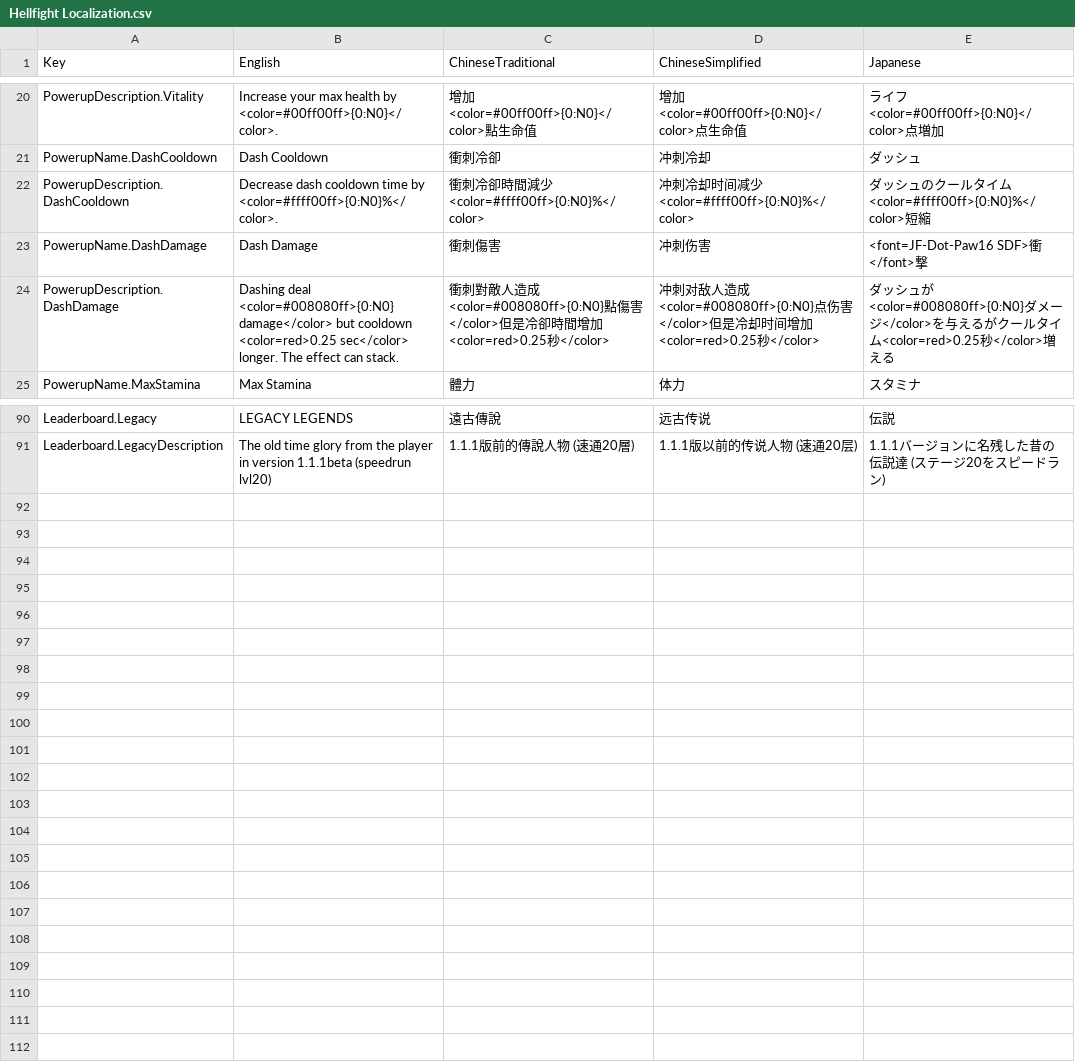
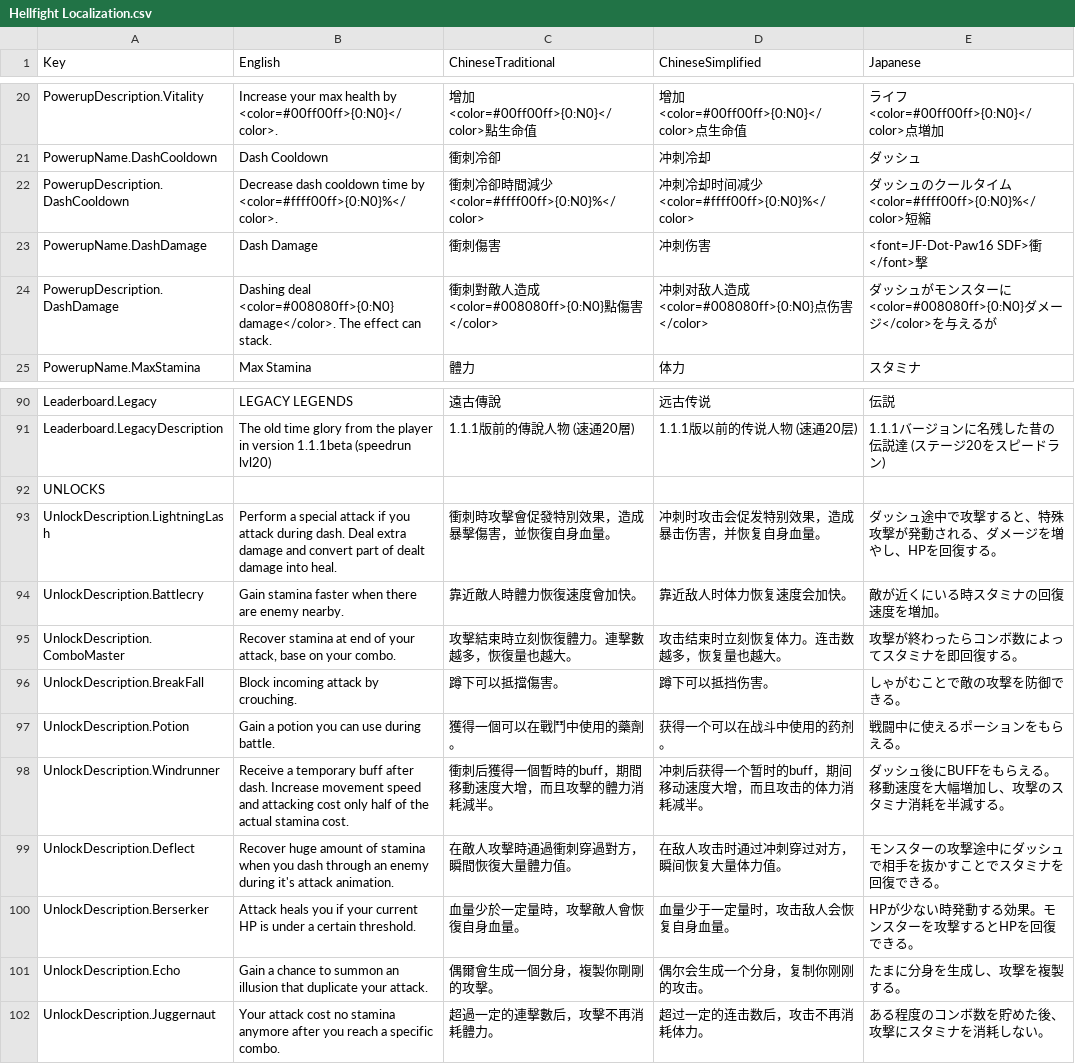
Before and after one commit to maryphun/Hellfight, a CSV file: Assets/Resources/Localization/Hellfight Localization.csv, drawn as a sheet; only a part is shown, gaps mark what is left out.

Commit message:
dash mechanic update

```diff
--- a/Assets/Resources/Localization/Hellfight Localization.csv
+++ b/Assets/Resources/Localization/Hellfight Localization.csv
@@ -31,3 +31,3 @@ PowerupDescription.DashCooldown,Decrease dash cooldown time by <color=#ffff00ff>
 PowerupName.DashDamage,Dash Damage,衝刺傷害,冲刺伤害,<font=JF-Dot-Paw16 SDF>衝</font>撃
-PowerupDescription.DashDamage,Dashing deal <color=#008080ff>{0:N0} damage</color> but cooldown <color=red>0.25 sec</color> longer. The effect can stack.,衝刺對敵人造成<color=#008080ff>{0:N0}點傷害</color>但是冷卻時間增加<color=red>0.25秒</color>,冲刺对敌人造成<color=#008080ff>{0:N0}点伤害</color>但是冷却时间增加<color=red>0.25秒</color>,ダッシュが<color=#008080ff>{0:N0}ダメージ</color>を与えるがクールタイム<color=red>0.25秒</color>増える
+PowerupDescription.DashDamage,Dashing deal <color=#008080ff>{0:N0} damage</color>. The effect can stack.,衝刺對敵人造成<color=#008080ff>{0:N0}點傷害</color>,冲刺对敌人造成<color=#008080ff>{0:N0}点伤害</color>,ダッシュがモンスターに<color=#008080ff>{0:N0}ダメージ</color>を与えるが
 PowerupName.MaxStamina,Max Stamina,體力,体力,スタミナ
@@ -106 +106,12 @@ Leaderboard.Legacy,LEGACY LEGENDS,遠古傳說,远古传说,伝説
 Leaderboard.LegacyDescription,The old time glory from the player in version 1.1.1beta (speedrun lvl20),1.1.1版前的傳說人物 (速通20層),1.1.1版以前的传说人物 (速通20层),1.1.1バージョンに名残した昔の伝説達 (ステージ20をスピードラン)
+UNLOCKS,,,,
+UnlockDescription.LightningLash,Perform a special attack if you attack during dash. Deal extra damage and convert part of dealt damage into heal.,衝刺時攻擊會促發特別效果，造成暴擊傷害，並恢復自身血量。,冲刺时攻击会促发特别效果，造成暴击伤害，并恢复自身血量。,ダッシュ途中で攻撃すると、特殊攻撃が発動される、ダメージを増やし、HPを回復する。
+UnlockDescription.Battlecry,Gain stamina faster when there are enemy nearby.,靠近敵人時體力恢復速度會加快。,靠近敌人时体力恢复速度会加快。,敵が近くにいる時スタミナの回復速度を増加。
+UnlockDescription.ComboMaster,"Recover stamina at end of your attack, base on your combo.",攻擊結束時立刻恢復體力。連擊數越多，恢復量也越大。,攻击结束时立刻恢复体力。连击数越多，恢复量也越大。,攻撃が終わったらコンボ数によってスタミナを即回復する。
+UnlockDescription.BreakFall,Block incoming attack by crouching.,蹲下可以抵擋傷害。,蹲下可以抵挡伤害。,しゃがむことで敵の攻撃を防御できる。
+UnlockDescription.Potion,Gain a potion you can use during battle.,獲得一個可以在戰鬥中使用的藥劑。,获得一个可以在战斗中使用的药剂。,戦闘中に使えるポーションをもらえる。
+UnlockDescription.Windrunner,Receive a temporary buff after dash. Increase movement speed and attacking cost only half of the actual stamina cost.,衝刺后獲得一個暫時的buff，期間移動速度大增，而且攻擊的體力消耗減半。,冲刺后获得一个暂时的buff，期间移动速度大增，而且攻击的体力消耗减半。,ダッシュ後にBUFFをもらえる。移動速度を大幅増加し、攻撃のスタミナ消耗を半減する。
+UnlockDescription.Deflect,Recover huge amount of stamina when you dash through an enemy during it's attack animation.,在敵人攻擊時通過衝刺穿過對方，瞬間恢復大量體力值。,在敌人攻击时通过冲刺穿过对方，瞬间恢复大量体力值。,モンスターの攻撃途中にダッシュで相手を抜かすことでスタミナを回復できる。
+UnlockDescription.Berserker,Attack heals you if your current HP is under a certain threshold.,血量少於一定量時，攻擊敵人會恢復自身血量。,血量少于一定量时，攻击敌人会恢复自身血量。,HPが少ない時発動する効果。モンスターを攻撃するとHPを回復できる。
+UnlockDescription.Echo,Gain a chance to summon an illusion that duplicate your attack.,偶爾會生成一個分身，複製你剛剛的攻擊。,偶尔会生成一个分身，复制你刚刚的攻击。,たまに分身を生成し、攻撃を複製する。
+UnlockDescription.Juggernaut,Your attack cost no stamina anymore after you reach a specific combo.,超過一定的連擊數后，攻擊不再消耗體力。,超过一定的连击数后，攻击不再消耗体力。,ある程度のコンボ数を貯めた後、攻撃にスタミナを消耗しない。
```
Also changed, not shown: 16 other files.
